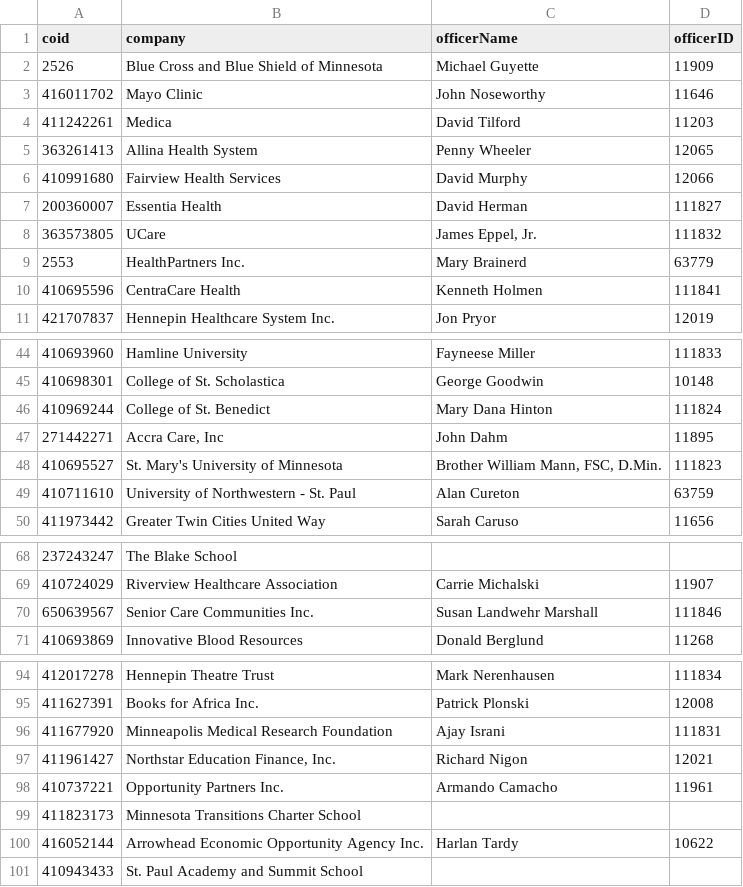
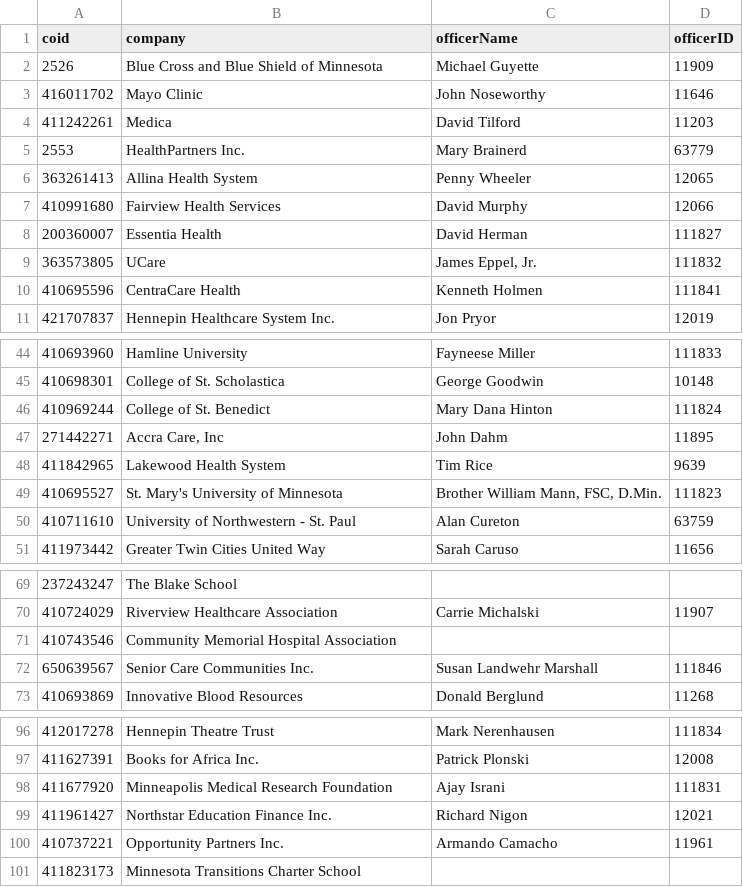
Before and after one commit to striblab/strib-100, a CSV file: assets/non-profit-100-simple.csv, drawn as a sheet; only a part is shown, gaps mark what is left out.

Commit message:
Update data and no leader if no details.

```diff
--- a/assets/non-profit-100-simple.csv
+++ b/assets/non-profit-100-simple.csv
@@ -4,2 +4,3 @@ coid,company,officerName,officerID
 411242261,Medica,David Tilford,11203
+2553,HealthPartners Inc.,Mary Brainerd,63779
 363261413,Allina Health System,Penny Wheeler,12065
@@ -8,3 +9,2 @@ coid,company,officerName,officerID
 363573805,UCare,"James Eppel, Jr.",111832
-2553,HealthPartners Inc.,Mary Brainerd,63779
 410695596,CentraCare Health,Kenneth Holmen,111841
@@ -47,2 +47,3 @@ coid,company,officerName,officerID
 271442271,"Accra Care, Inc",John Dahm,11895
+411842965,Lakewood Health System,Tim Rice,9639
 410695527,St. Mary's University of Minnesota,"Brother William Mann, FSC, D.Min.",111823
@@ -69,2 +70,3 @@ coid,company,officerName,officerID
 410724029,Riverview Healthcare Association,Carrie Michalski,11907
+410743546,Community Memorial Hospital Association,,
 650639567,Senior Care Communities Inc.,Susan Landwehr Marshall,111846
@@ -96,6 +98,4 @@ coid,company,officerName,officerID
 411677920,Minneapolis Medical Research Foundation,Ajay Israni,111831
-411961427,"Northstar Education Finance, Inc.",Richard Nigon,12021
+411961427,Northstar Education Finance Inc.,Richard Nigon,12021
 410737221,Opportunity Partners Inc.,Armando Camacho,11961
 411823173,Minnesota Transitions Charter School,,
-416052144,Arrowhead Economic Opportunity Agency Inc.,Harlan Tardy,10622
-410943433,St. Paul Academy and Summit School,,
```
Also changed, not shown: 2 other files.
